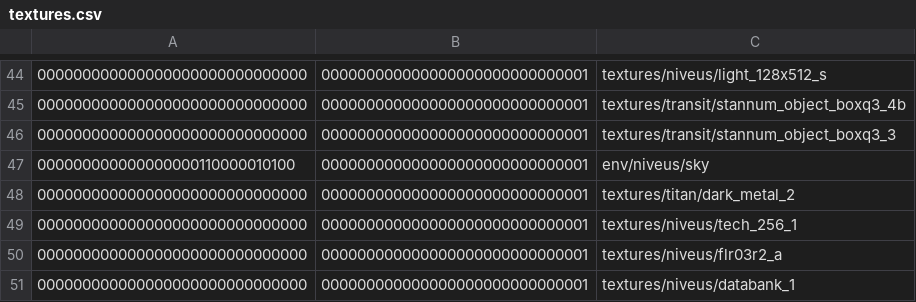
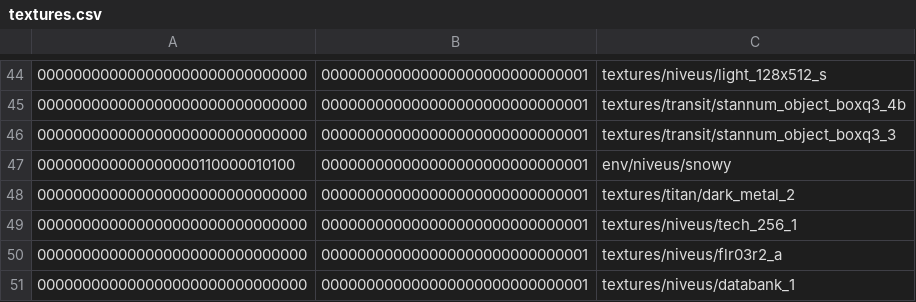
Before and after one commit to InterstellarOasis/map-niveus_src.dpkdir, a CSV file: maps/niveus.bspdir/textures.csv, drawn as a sheet; only a part is shown, gaps mark what is left out.

Commit message:
fixup skybox

```diff
--- a/maps/niveus.bspdir/textures.csv
+++ b/maps/niveus.bspdir/textures.csv
@@ -46,3 +46,3 @@
 000000000000000000000000000000,000000000000000000000000000001,textures/transit/stannum_object_boxq3_3
-000000000000000000110000010100,000000000000000000000000000001,env/niveus/sky
+000000000000000000110000010100,000000000000000000000000000001,env/niveus/snowy
 000000000000000000000000000000,000000000000000000000000000001,textures/titan/dark_metal_2
```
